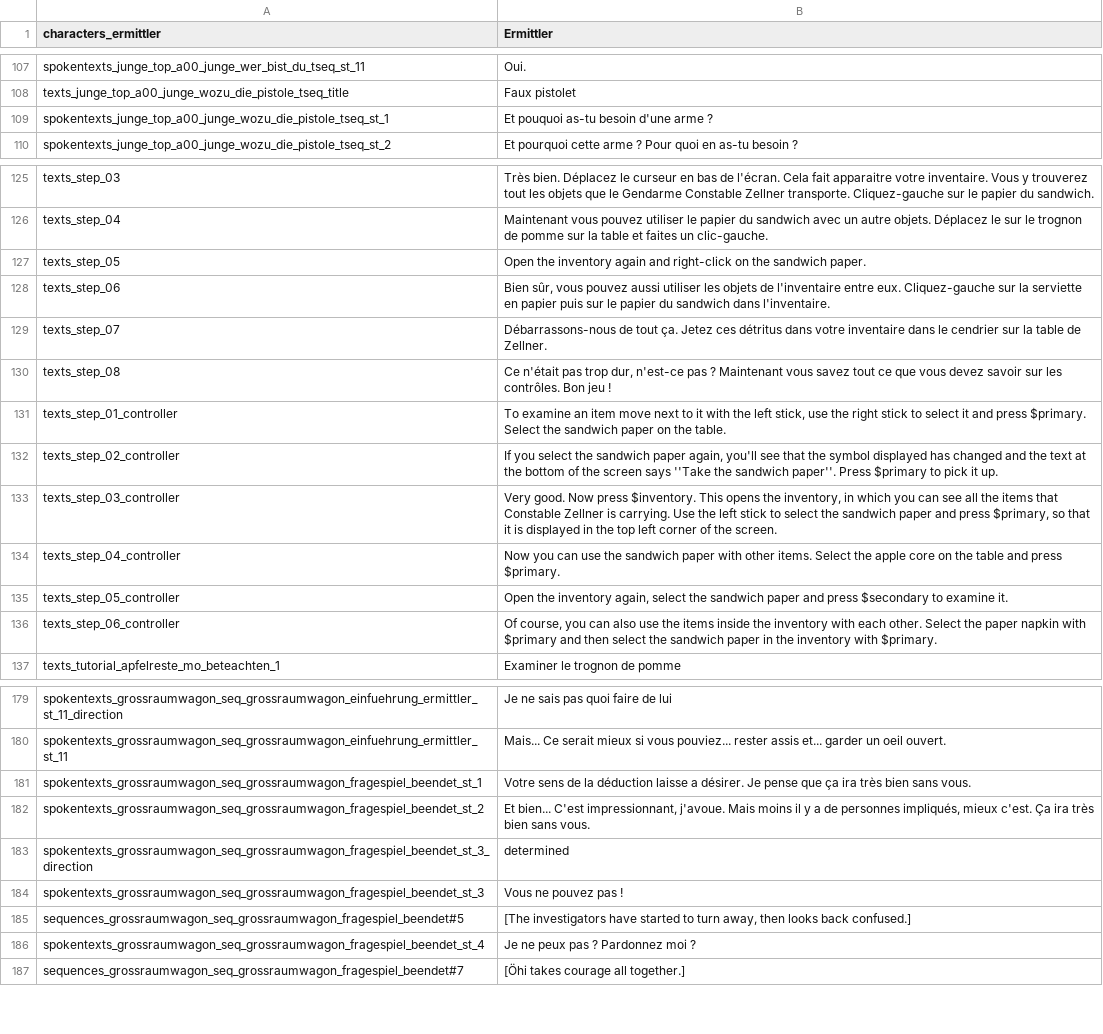
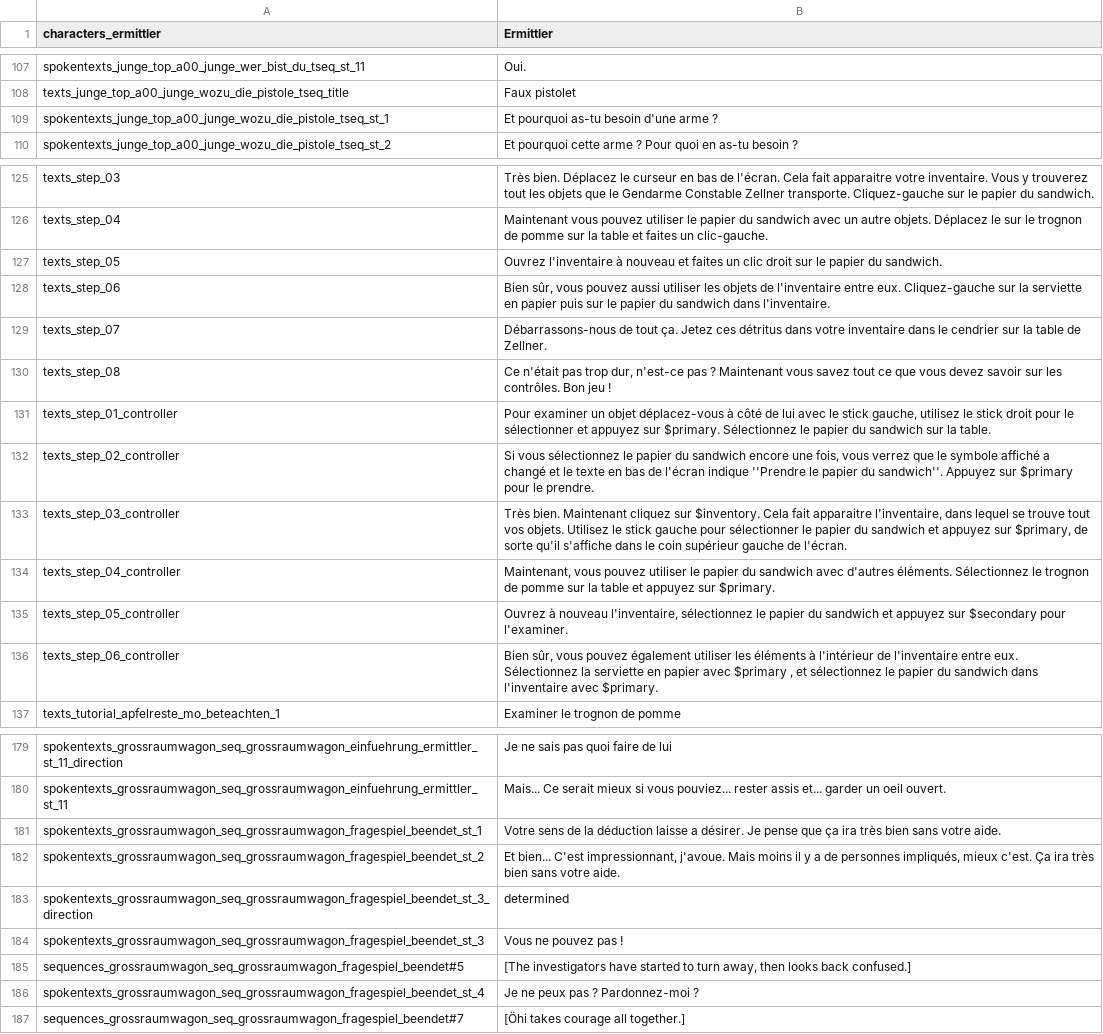
Before and after one commit to Smash15195/Traduction-Francaise-The-Raven---Chapter-1---The-Eye-of-the-Sphinx, a CSV file: lang/fr/text/abschnitt_00/loca.csv, drawn as a sheet; only a part is shown, gaps mark what is left out.

Commit message:
Ajout Tuto manette+correct qq errs

```diff
--- a/lang/fr/text/abschnitt_00/loca.csv
+++ b/lang/fr/text/abschnitt_00/loca.csv
@@ -108,3 +108,3 @@ spokentexts_junge_top_a00_junge_wer_bist_du_tseq_st_11;Oui.
 texts_junge_top_a00_junge_wozu_die_pistole_tseq_title;Faux pistolet
-spokentexts_junge_top_a00_junge_wozu_die_pistole_tseq_st_1;Et pouquoi as-tu besoin d'une arme ?
+spokentexts_junge_top_a00_junge_wozu_die_pistole_tseq_st_1;Et pourquoi as-tu besoin d'une arme ?
 spokentexts_junge_top_a00_junge_wozu_die_pistole_tseq_st_2;Et pourquoi cette arme ? Pour quoi en as-tu besoin ?
@@ -126,3 +126,3 @@ texts_step_03;Très bien. Déplacez le curseur en bas de l'écran. Cela fait app
 texts_step_04;Maintenant vous pouvez utiliser le papier du sandwich avec un autre objets. Déplacez le sur le trognon de pomme sur la table et faites un clic-gauche.
-texts_step_05;Open the inventory again and right-click on the sandwich paper.
+texts_step_05;Ouvrez l'inventaire à nouveau et faites un clic droit sur le papier du sandwich.
 texts_step_06;Bien sûr, vous pouvez aussi utiliser les objets de l'inventaire entre eux. Cliquez-gauche sur la serviette en papier puis sur le papier du sandwich dans l'inventaire.
@@ -130,8 +130,8 @@ texts_step_07;Débarrassons-nous de tout ça. Jetez ces détritus dans votre inv
 texts_step_08;Ce n'était pas trop dur, n'est-ce pas ? Maintenant vous savez tout ce que vous devez savoir sur les contrôles. Bon jeu !
-texts_step_01_controller;To examine an item move next to it with the left stick, use the right stick to select it and press $primary. Select the sandwich paper on the table.
-texts_step_02_controller;If you select the sandwich paper again, you'll see that the symbol displayed has changed and the text at the bottom of the screen says ''Take the sandwich paper''. Press $primary to pick it up.
-texts_step_03_controller;Very good. Now press $inventory. This opens the inventory, in which you can see all the items that Constable Zellner is carrying. Use the left stick to select the sandwich paper and press $primary, so that it is displayed in the top left corner of the screen.
-texts_step_04_controller;Now you can use the sandwich paper with other items. Select the apple core on the table and press $primary.
-texts_step_05_controller;Open the inventory again, select the sandwich paper and press $secondary to examine it.
-texts_step_06_controller;Of course, you can also use the items inside the inventory with each other. Select the paper napkin with $primary and then select the sandwich paper in the inventory with $primary.
+texts_step_01_controller;Pour examiner un objet déplacez-vous à côté de lui avec le stick gauche, utilisez le stick droit pour le sélectionner et appuyez sur $primary. Sélectionnez le papier du sandwich sur la table.
+texts_step_02_controller;Si vous sélectionnez le papier du sandwich encore une fois, vous verrez que le symbole affiché a changé et le texte en bas de l'écran indique ''Prendre le papier du sandwich''. Appuyez sur $primary pour le prendre.
+texts_step_03_controller;Très bien. Maintenant cliquez sur $inventory. Cela fait apparaitre l'inventaire, dans lequel se trouve tout vos objets. Utilisez le stick gauche pour sélectionner le papier du sandwich et appuyez sur $primary, de sorte qu'il s'affiche dans le coin supérieur gauche de l'écran.
+texts_step_04_controller;Maintenant, vous pouvez utiliser le papier du sandwich avec d'autres éléments. Sélectionnez le trognon de pomme sur la table et appuyez sur $primary.
+texts_step_05_controller;Ouvrez à nouveau l'inventaire, sélectionnez le papier du sandwich et appuyez sur $secondary pour l'examiner.
+texts_step_06_controller;Bien sûr, vous pouvez également utiliser les éléments à l'intérieur de l'inventaire entre eux. Sélectionnez la serviette en papier avec $primary , et sélectionnez le papier du sandwich dans l'inventaire avec $primary.
 texts_tutorial_apfelreste_mo_beteachten_1;Examiner le trognon de pomme
@@ -180,4 +180,4 @@ spokentexts_grossraumwagon_seq_grossraumwagon_einfuehrung_ermittler_st_11_direct
 spokentexts_grossraumwagon_seq_grossraumwagon_einfuehrung_ermittler_st_11;Mais... Ce serait mieux si vous pouviez... rester assis et... garder un oeil ouvert.
-spokentexts_grossraumwagon_seq_grossraumwagon_fragespiel_beendet_st_1;Votre sens de la déduction laisse a désirer. Je pense que ça ira très bien sans vous.
-spokentexts_grossraumwagon_seq_grossraumwagon_fragespiel_beendet_st_2;Et bien... C'est impressionnant, j'avoue. Mais moins il y a de personnes impliqués, mieux c'est. Ça ira très bien sans vous.
+spokentexts_grossraumwagon_seq_grossraumwagon_fragespiel_beendet_st_1;Votre sens de la déduction laisse a désirer. Je pense que ça ira très bien sans votre aide.
+spokentexts_grossraumwagon_seq_grossraumwagon_fragespiel_beendet_st_2;Et bien... C'est impressionnant, j'avoue. Mais moins il y a de personnes impliqués, mieux c'est. Ça ira très bien sans votre aide.
 spokentexts_grossraumwagon_seq_grossraumwagon_fragespiel_beendet_st_3_direction;determined
@@ -185,3 +185,3 @@ spokentexts_grossraumwagon_seq_grossraumwagon_fragespiel_beendet_st_3;Vous ne po
 sequences_grossraumwagon_seq_grossraumwagon_fragespiel_beendet#5;[The investigators have started to turn away, then looks back confused.]
-spokentexts_grossraumwagon_seq_grossraumwagon_fragespiel_beendet_st_4;Je ne peux pas ? Pardonnez moi ?
+spokentexts_grossraumwagon_seq_grossraumwagon_fragespiel_beendet_st_4;Je ne peux pas ? Pardonnez-moi ?
 sequences_grossraumwagon_seq_grossraumwagon_fragespiel_beendet#7;[Öhi takes courage all together.]
```
